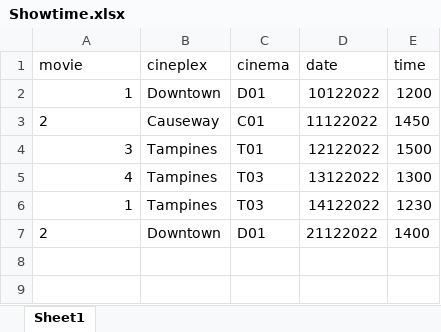
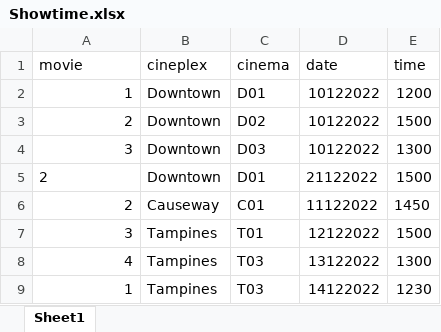
Before and after one commit to johnny-psh/SC2002_MOBLIMA, an Excel workbook: database/Showtime.xlsx, sheet Sheet1, drawn as a sheet; values as stored, in another font and other column widths than the file's, no borders; removed rows and columns are numbered as before the commit, all else as after; the diff names each change by its address in the sheet, - before the commit and + after, or states it on an @@ line.

Commit message:
Fill up databases + fix booking dates duplicates

```diff
--- a/database/Showtime.xlsx (sheet Sheet1)
+++ b/database/Showtime.xlsx (sheet Sheet1)
+row 3: 2 | Downtown | D02 | 10122022 | 1500
+row 4: 3 | Downtown | D03 | 10122022 | 1300
+row 5: 2 | Downtown | D01 | 21122022 | 1500
-A6 alignment: left
+A6 alignment: right
-row 7: 2 | Downtown | D01 | 21122022 | 1400
```
Also changed, not shown: database/Movies.xlsx, database/SystemSettings.xlsx, 2 other files.
